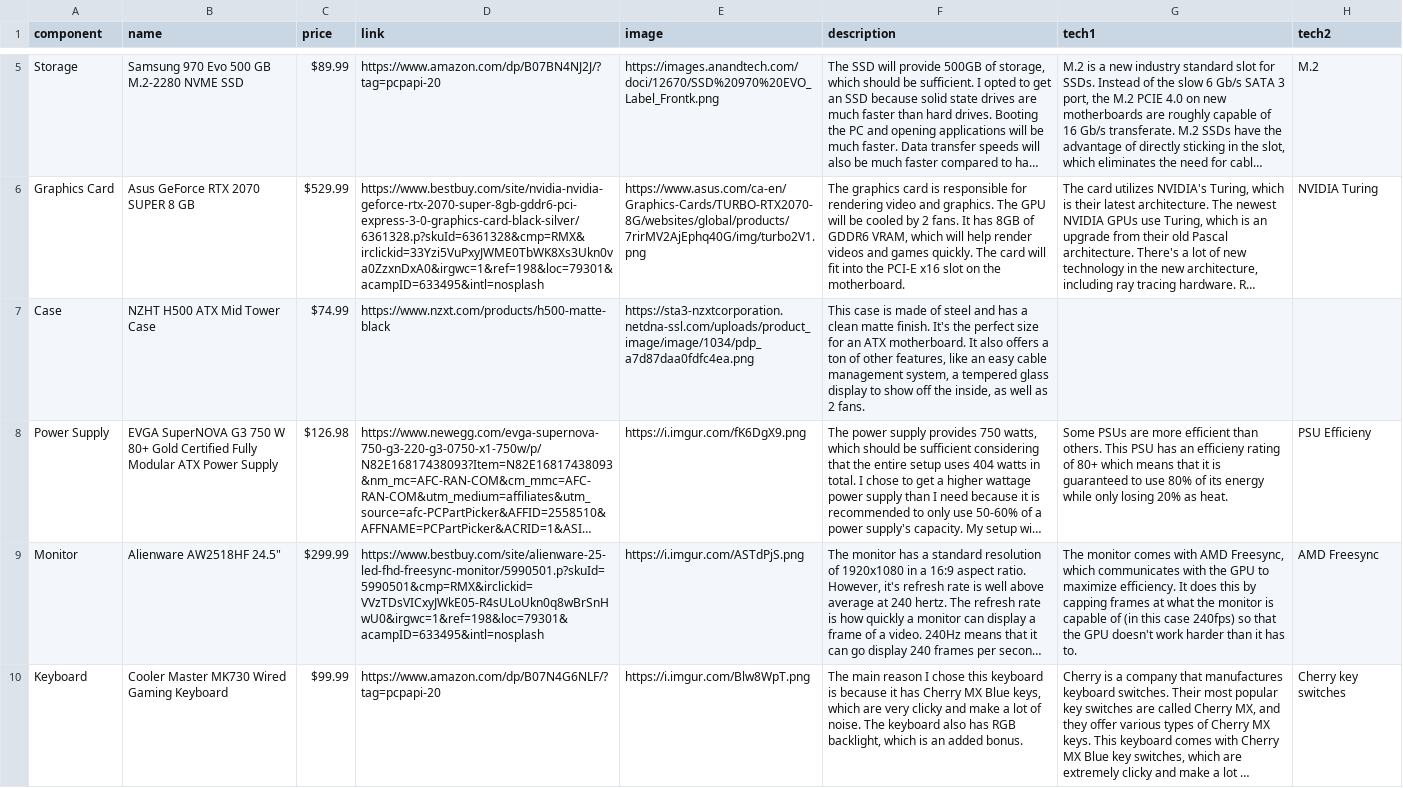
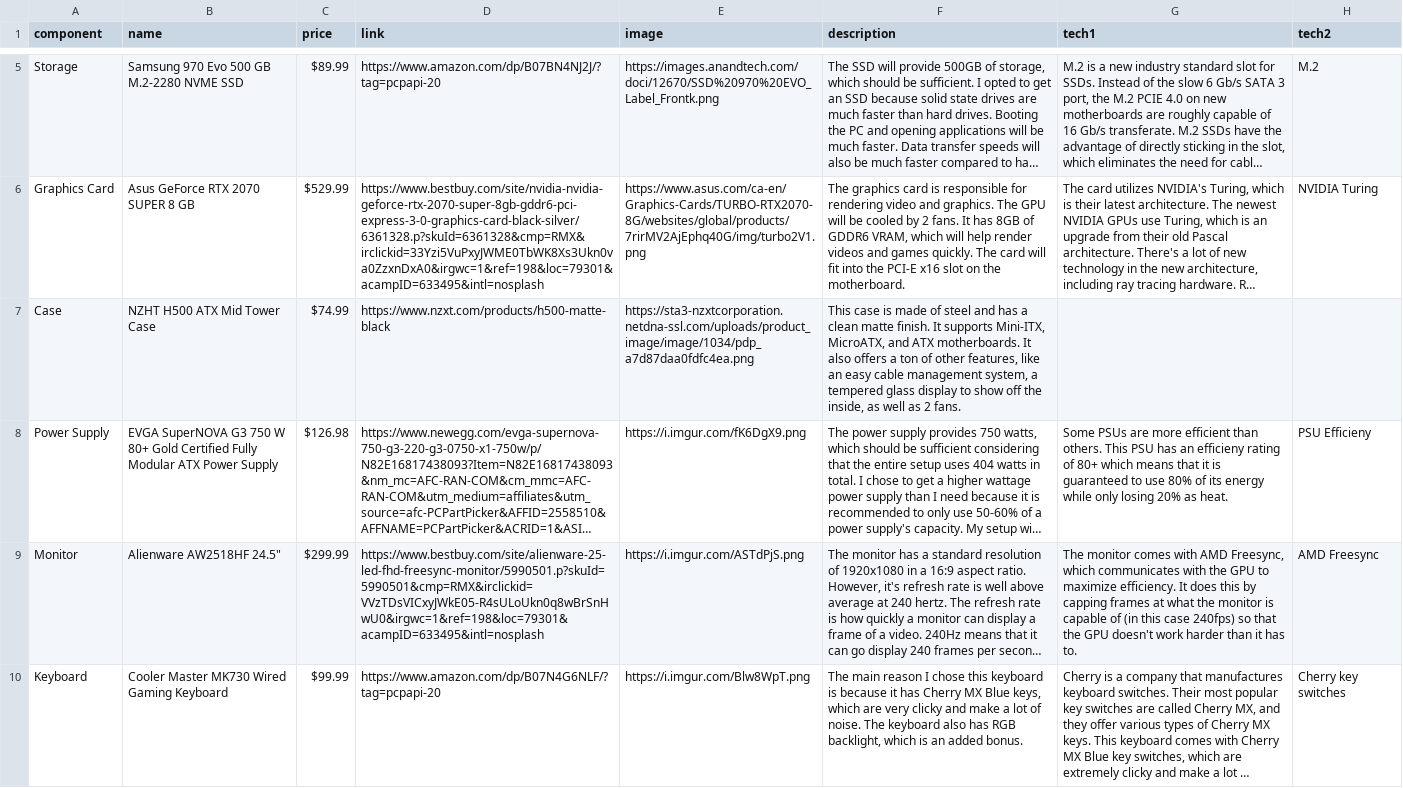
Before and after one commit to paramt/assignments, a CSV file: _data/components.csv, drawn as a sheet; only a part is shown, gaps mark what is left out; long unchanged cells end in …; the diff covers the shown part only; the diff names each change by its address in the sheet, - before the commit and + after, or states it on an @@ line.

```diff
--- a/_data/components.csv
+++ b/_data/components.csv
-F7 (description): …matte finish. It's the perfect size for an ATX motherboard. It also…
+F7 (description): …matte finish. It supports Mini-ITX, MicroATX, and ATX motherboards. It also…
```
Also changed, not shown: 2 edited cells elsewhere in this file.
